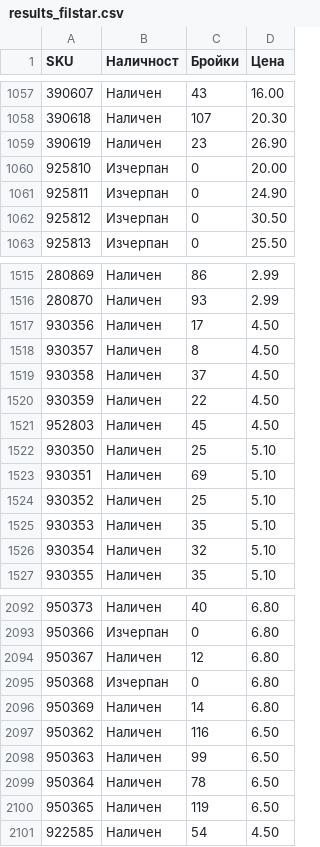
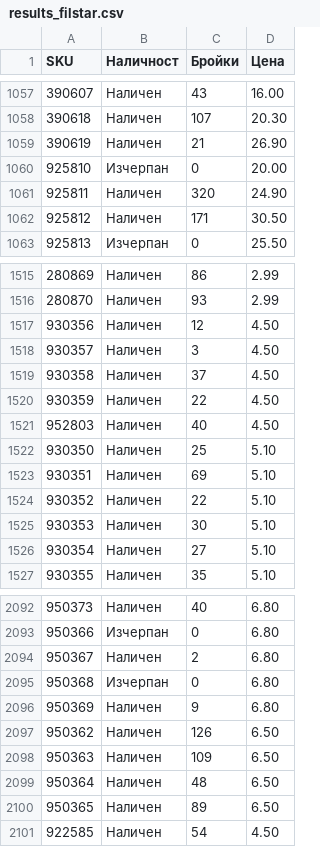
Before and after one commit to vladi1199/proba2, a CSV file: proba2/results_filstar.csv, drawn as a sheet; only a part is shown, gaps mark what is left out; the diff covers the shown part only.

```diff
--- a/proba2/results_filstar.csv
+++ b/proba2/results_filstar.csv
@@ -1058,6 +1058,6 @@ SKU,Наличност,Бройки,Цена
 390618,Наличен,107,20.30
-390619,Наличен,23,26.90
+390619,Наличен,21,26.90
 925810,Изчерпан,0,20.00
-925811,Изчерпан,0,24.90
-925812,Изчерпан,0,30.50
+925811,Наличен,320,24.90
+925812,Наличен,171,30.50
 925813,Изчерпан,0,25.50
@@ -1516,12 +1516,12 @@ SKU,Наличност,Бройки,Цена
 280870,Наличен,93,2.99
-930356,Наличен,17,4.50
-930357,Наличен,8,4.50
+930356,Наличен,12,4.50
+930357,Наличен,3,4.50
 930358,Наличен,37,4.50
 930359,Наличен,22,4.50
-952803,Наличен,45,4.50
+952803,Наличен,40,4.50
 930350,Наличен,25,5.10
 930351,Наличен,69,5.10
-930352,Наличен,25,5.10
-930353,Наличен,35,5.10
-930354,Наличен,32,5.10
+930352,Наличен,22,5.10
+930353,Наличен,30,5.10
+930354,Наличен,27,5.10
 930355,Наличен,35,5.10
@@ -2093,9 +2093,9 @@ SKU,Наличност,Бройки,Цена
 950366,Изчерпан,0,6.80
-950367,Наличен,12,6.80
+950367,Наличен,2,6.80
 950368,Изчерпан,0,6.80
-950369,Наличен,14,6.80
-950362,Наличен,116,6.50
-950363,Наличен,99,6.50
-950364,Наличен,78,6.50
-950365,Наличен,119,6.50
+950369,Наличен,9,6.80
+950362,Наличен,126,6.50
+950363,Наличен,109,6.50
+950364,Наличен,48,6.50
+950365,Наличен,89,6.50
 922585,Наличен,54,4.50
```
Also changed, not shown: 87 edited cells elsewhere in this file, 2 other files.
